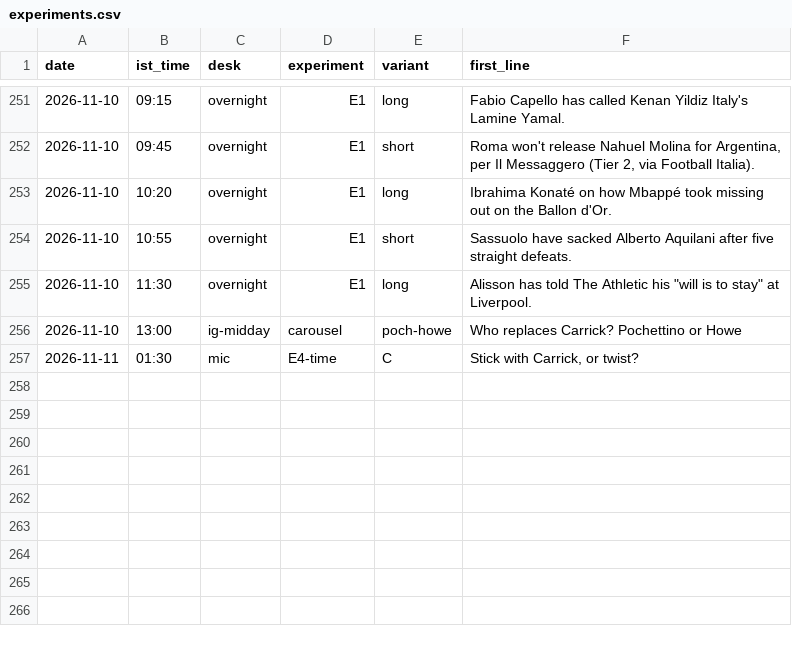
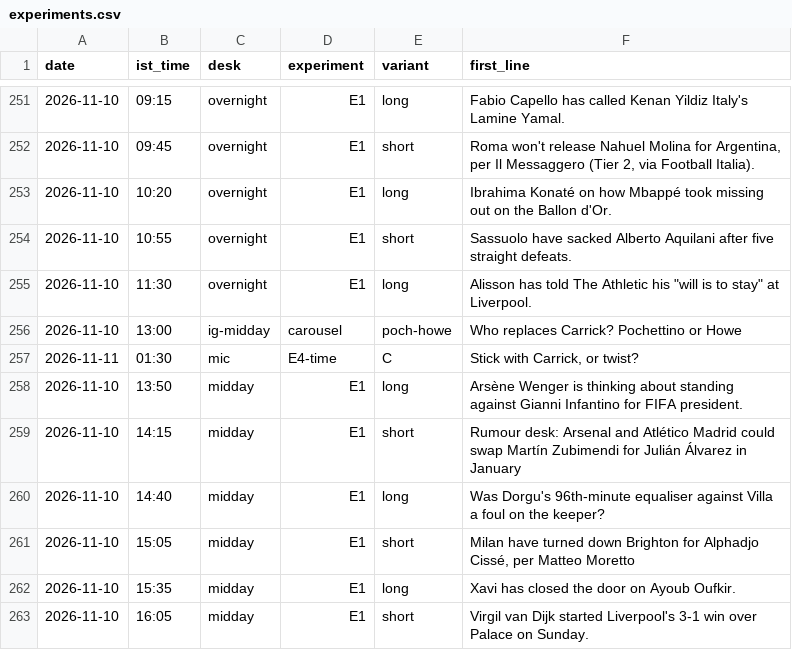
Before and after one commit to pvtaddyy/actxion-assets, a CSV file: posts/experiments.csv, drawn as a sheet; only a part is shown, gaps mark what is left out.

```diff
--- a/posts/experiments.csv
+++ b/posts/experiments.csv
@@ -257 +257,7 @@ date,ist_time,desk,experiment,variant,first_line
 2026-11-11,01:30,mic,E4-time,C,"Stick with Carrick, or twist?"
+2026-11-10,13:50,midday,E1,long,"Arsène Wenger is thinking about standing against Gianni Infantino for FIFA president."
+2026-11-10,14:15,midday,E1,short,"Rumour desk: Arsenal and Atlético Madrid could swap Martín Zubimendi for Julián Álvarez in January"
+2026-11-10,14:40,midday,E1,long,"Was Dorgu's 96th-minute equaliser against Villa a foul on the keeper?"
+2026-11-10,15:05,midday,E1,short,"Milan have turned down Brighton for Alphadjo Cissé, per Matteo Moretto"
+2026-11-10,15:35,midday,E1,long,"Xavi has closed the door on Ayoub Oufkir."
+2026-11-10,16:05,midday,E1,short,"Virgil van Dijk started Liverpool's 3-1 win over Palace on Sunday."
```
Also changed, not shown: 16 other files.
